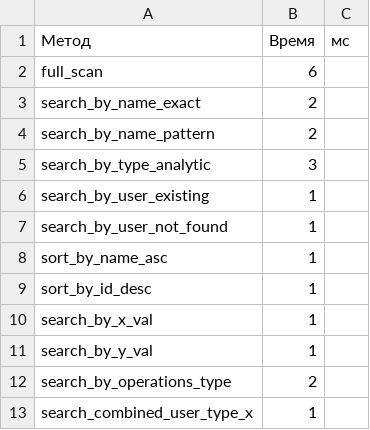
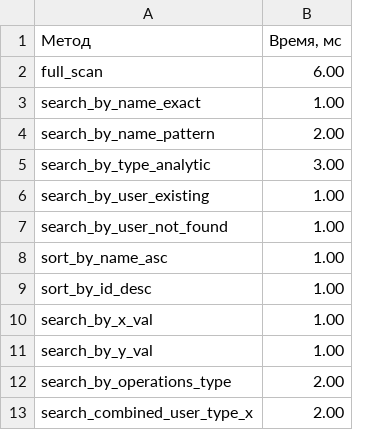
Before and after one commit to i235gl1246o-19234776/2kurslabsoop, a CSV file: sort-perfomance.csv, drawn as a sheet; removed rows and columns are numbered as before the commit, all else as after; the diff names each change by its address in the sheet, - before the commit and + after, or states it on an @@ line.

```diff
--- a/sort-perfomance.csv
+++ b/sort-perfomance.csv
-column B (Время), rows 2-13: 6 | 2 | 2 | 3 | 1 | 1 | 1 | 1 | 1 | 1 | 2 | 1
-column C (мс), empty
+column B (Время, мс), rows 2-13: 6.00 | 1.00 | 2.00 | 3.00 | 1.00 | 1.00 | 1.00 | 1.00 | 1.00 | 1.00 | 2.00 | 2.00
```
Also changed, not shown: 2 other files.
